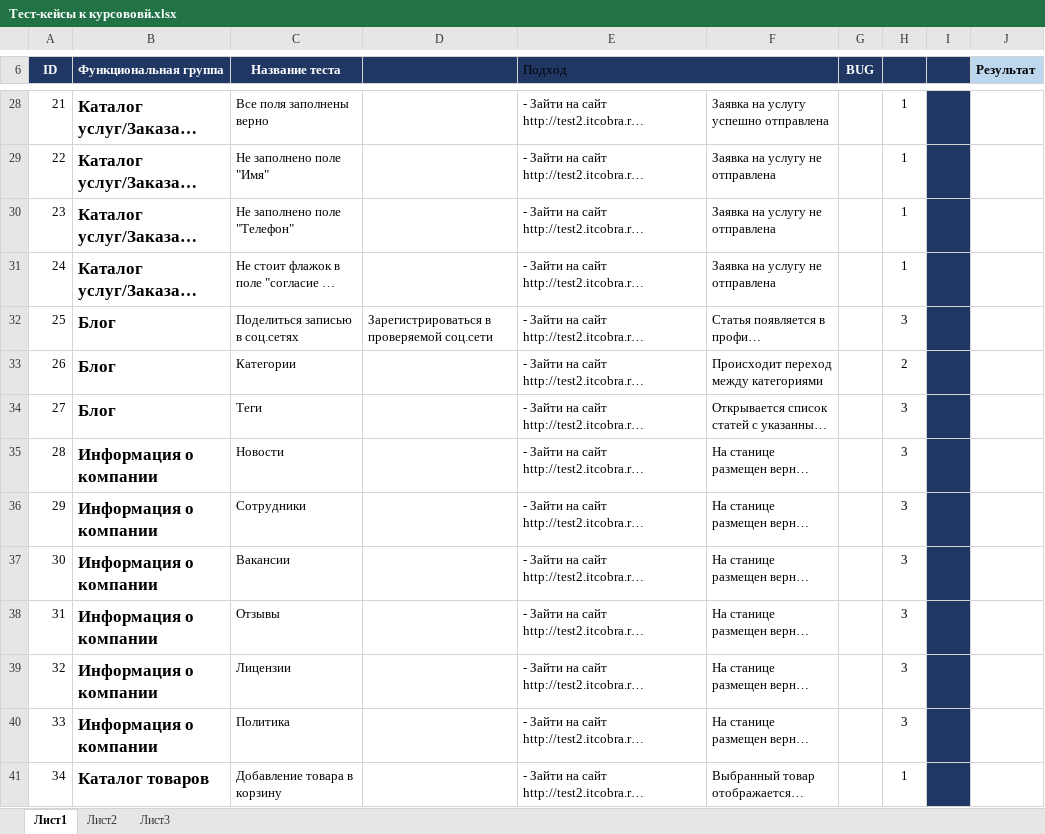
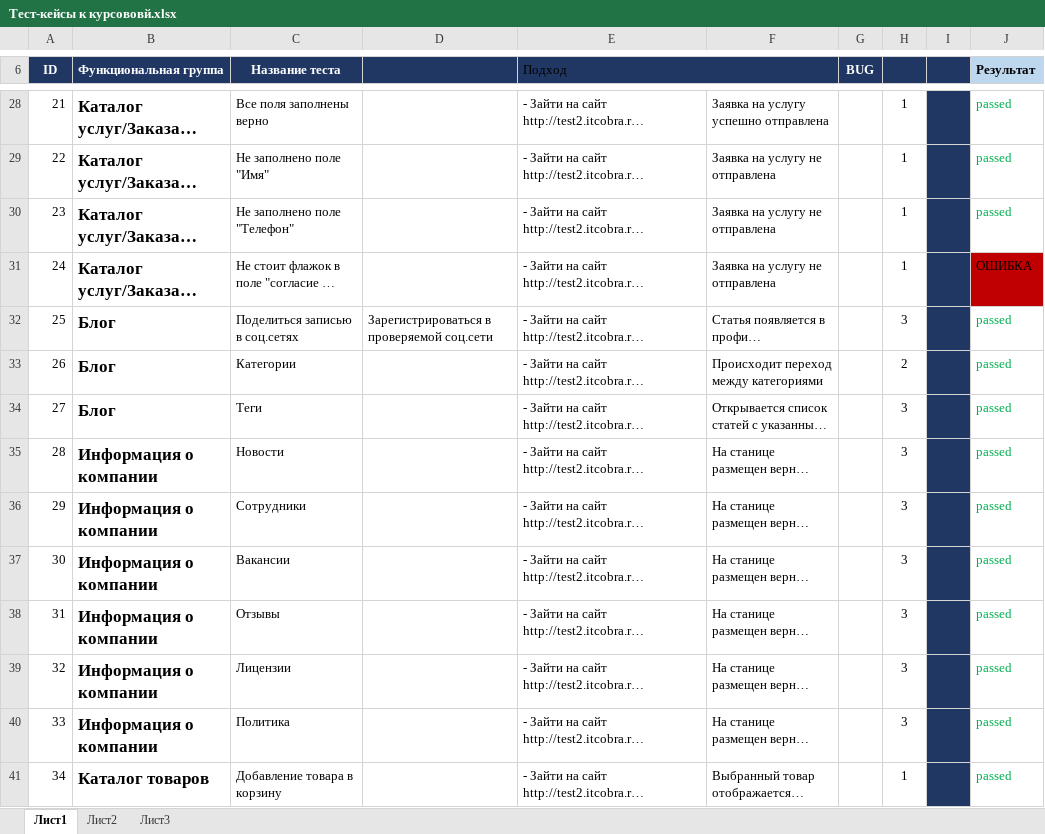
Before and after one commit to Kablukovan/Repo1, an Excel workbook: Тест-кейсы к курсововй.xlsx, sheet Лист1, drawn as a sheet; only a part is shown, gaps mark what is left out; long unchanged cells end in …; values as stored, in another font and other column widths than the file's, no borders; the diff covers the shown part only; the diff names each change by its address in the sheet, - before the commit and + after, or states it on an @@ line.

```diff
--- a/Тест-кейсы к курсововй.xlsx (sheet Лист1)
+++ b/Тест-кейсы к курсововй.xlsx (sheet Лист1)
-J28:J30 (Результат): (empty)
+J28:J30 (Результат): passed
-J31 (Результат): (empty)
+J31 (Результат): ОШИБКА
-J31 fill: none
+J31 fill: #C00000
-J32:J41 (Результат): (empty)
+J32:J41 (Результат): passed
```
Also changed, not shown: 37 edited cells and cell formats elsewhere in this sheet.
